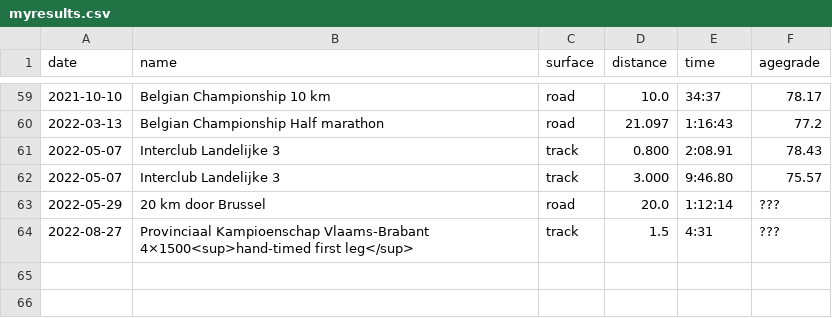
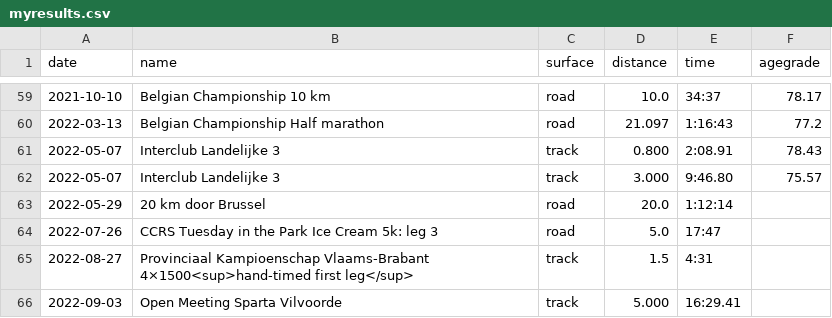
Before and after one commit to ward/run, a CSV file: _data/myresults.csv, drawn as a sheet; only a part is shown, gaps mark what is left out.

```diff
--- a/_data/myresults.csv
+++ b/_data/myresults.csv
@@ -62,3 +62,5 @@ date,name,surface,distance,time,agegrade
 2022-05-07,Interclub Landelijke 3,track,3.000,9:46.80,75.57
-2022-05-29,20 km door Brussel,road,20.0,1:12:14,???
-2022-08-27,Provinciaal Kampioenschap Vlaams-Brabant 4×1500<sup>hand-timed first leg</sup>,track,1.5,4:31,???
+2022-05-29,20 km door Brussel,road,20.0,1:12:14,
+2022-07-26,CCRS Tuesday in the Park Ice Cream 5k: leg 3,road,5.0,17:47,
+2022-08-27,Provinciaal Kampioenschap Vlaams-Brabant 4×1500<sup>hand-timed first leg</sup>,track,1.5,4:31,
+2022-09-03,Open Meeting Sparta Vilvoorde,track,5.000,16:29.41,
```
Also changed, not shown: _data/personalrecords.csv, 1 other file.
